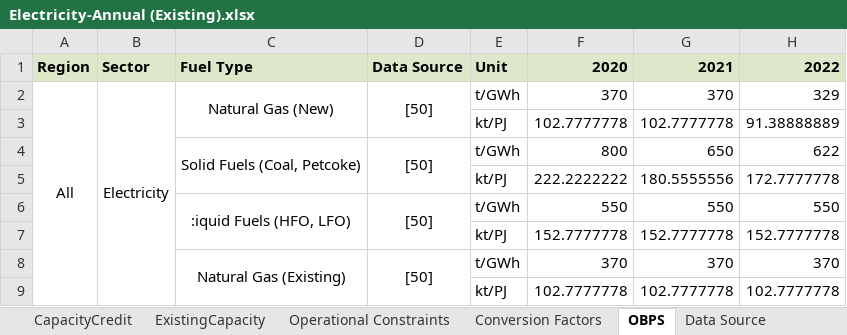
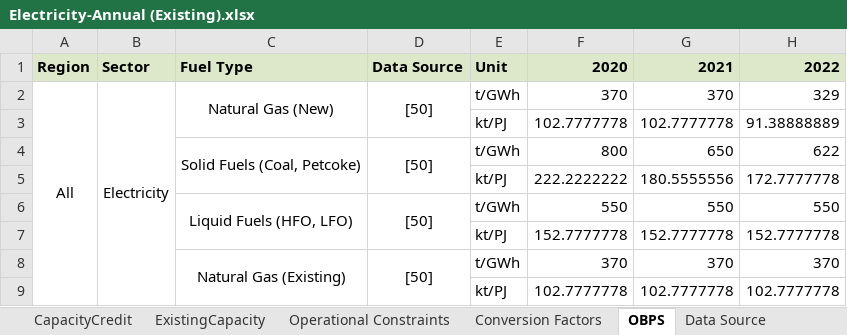
Before and after one commit to NetZeroAtlantic/ACES-Data, an Excel workbook: Excel Workbooks/Electricity-Annual (Existing).xlsx, sheet OBPS, drawn as a sheet; only a part is shown; values as stored, in another font and other column widths than the file's, no borders; the diff names each change by its address in the sheet, - before the commit and + after, or states it on an @@ line.

```diff
--- a/Excel Workbooks/Electricity-Annual (Existing).xlsx (sheet OBPS)
+++ b/Excel Workbooks/Electricity-Annual (Existing).xlsx (sheet OBPS)
-C6: :iquid Fuels (HFO, LFO)
+C6: Liquid Fuels (HFO, LFO)
```
Also changed, not shown: Excel Workbooks/Electricity-Annual.xlsx.
